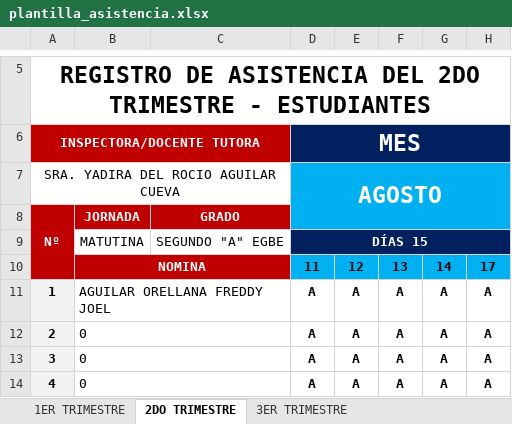
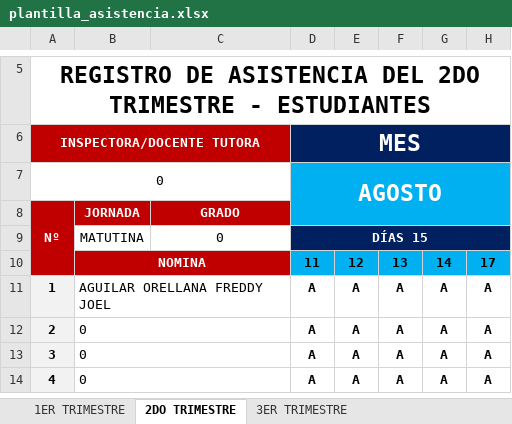
Before and after one commit to ricardo-leonel-dev/rollcall, an Excel workbook: excel-service/plantilla_asistencia.xlsx, sheet 2DO TRIMESTRE, drawn as a sheet; only a part is shown, gaps mark what is left out; values as stored, in another font and other column widths than the file's, no borders; charts and pictures and conditional formats not drawn; the diff names each change by its address in the sheet, - before the commit and + after, or states it on an @@ line.

```diff
--- a/excel-service/plantilla_asistencia.xlsx (sheet 2DO TRIMESTRE)
+++ b/excel-service/plantilla_asistencia.xlsx (sheet 2DO TRIMESTRE)
-A7: SRA. YADIRA DEL ROCIO AGUILAR CUEVA
+A7: 0
-C9: SEGUNDO "A" EGBE
+C9: 0
```
Also changed, not shown: sheet 1ER TRIMESTRE, sheet 3ER TRIMESTRE, charts or pictures.
